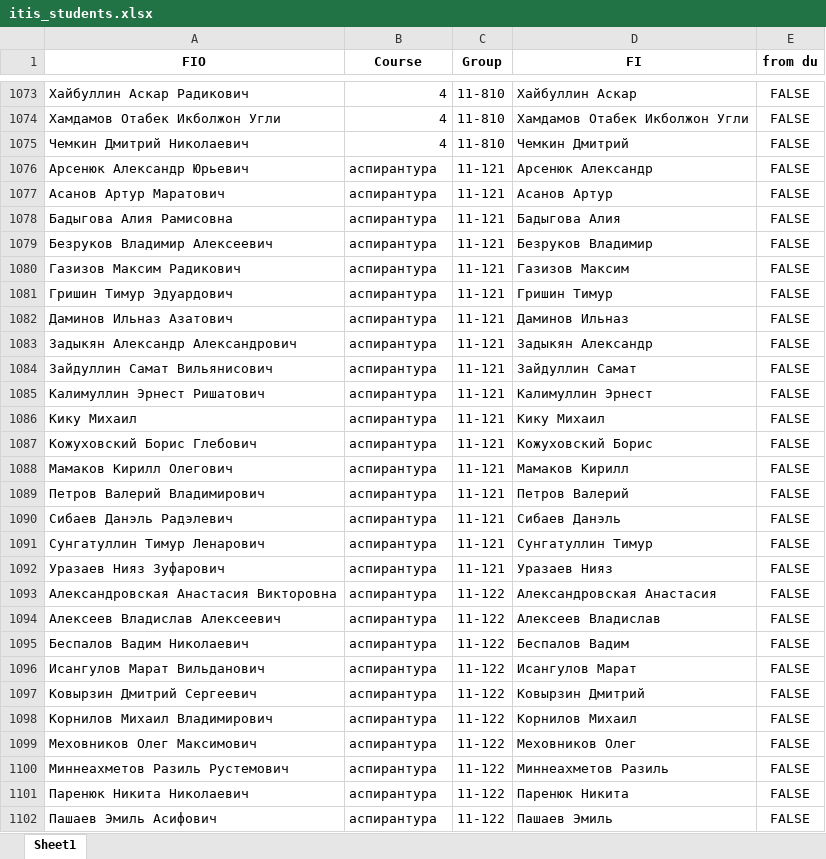
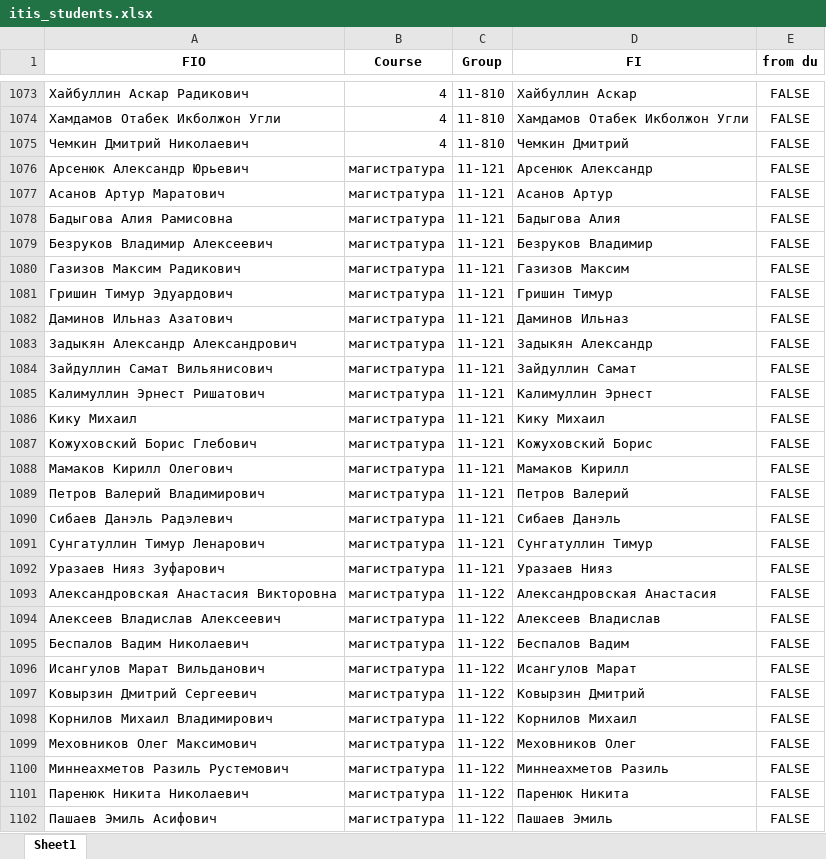
Before and after one commit to MMingazoff/ITIS-helper, an Excel workbook: data/itis_students.xlsx, sheet Sheet1, drawn as a sheet; only a part is shown, gaps mark what is left out; values as stored, in another font and other column widths than the file's, no borders; the diff covers the shown part only; the diff names each change by its address in the sheet, - before the commit and + after, or states it on an @@ line.

```diff
--- a/data/itis_students.xlsx (sheet Sheet1)
+++ b/data/itis_students.xlsx (sheet Sheet1)
-B1076:B1102 (Course): аспирантура
+B1076:B1102 (Course): магистратура
```
Also changed, not shown: 39 edited cells elsewhere in this sheet, data/itis_groups.xlsx, 1 other file.
